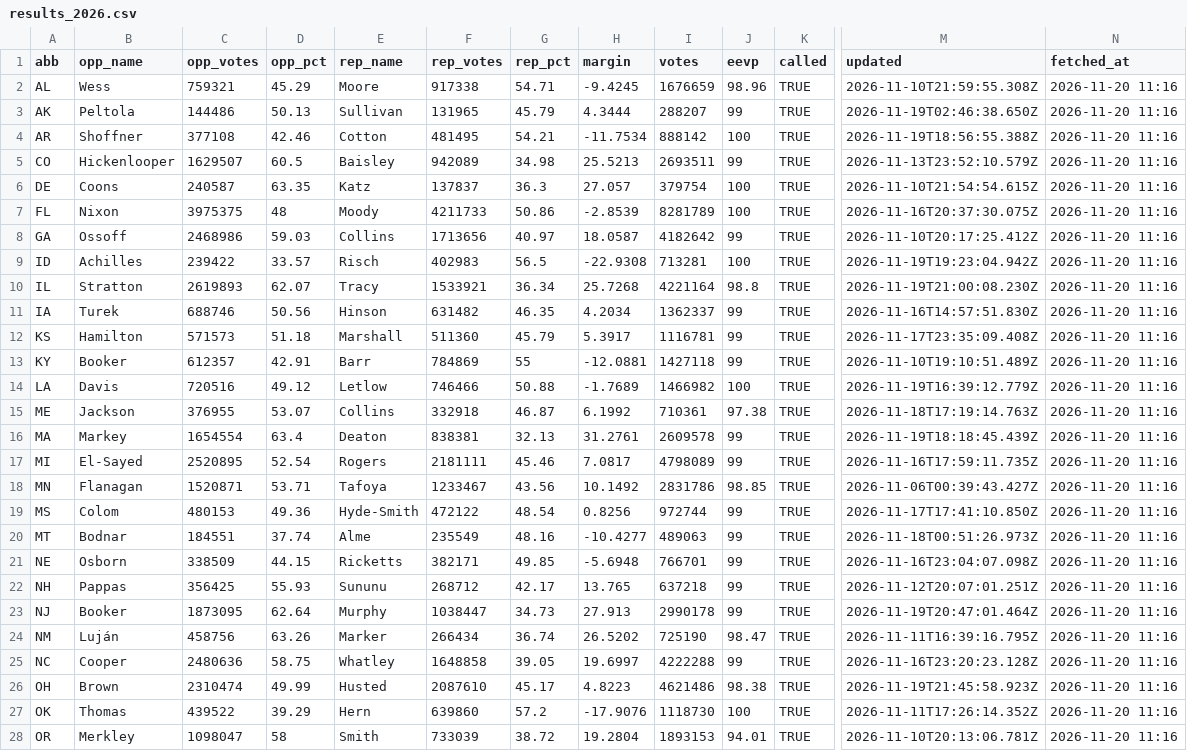
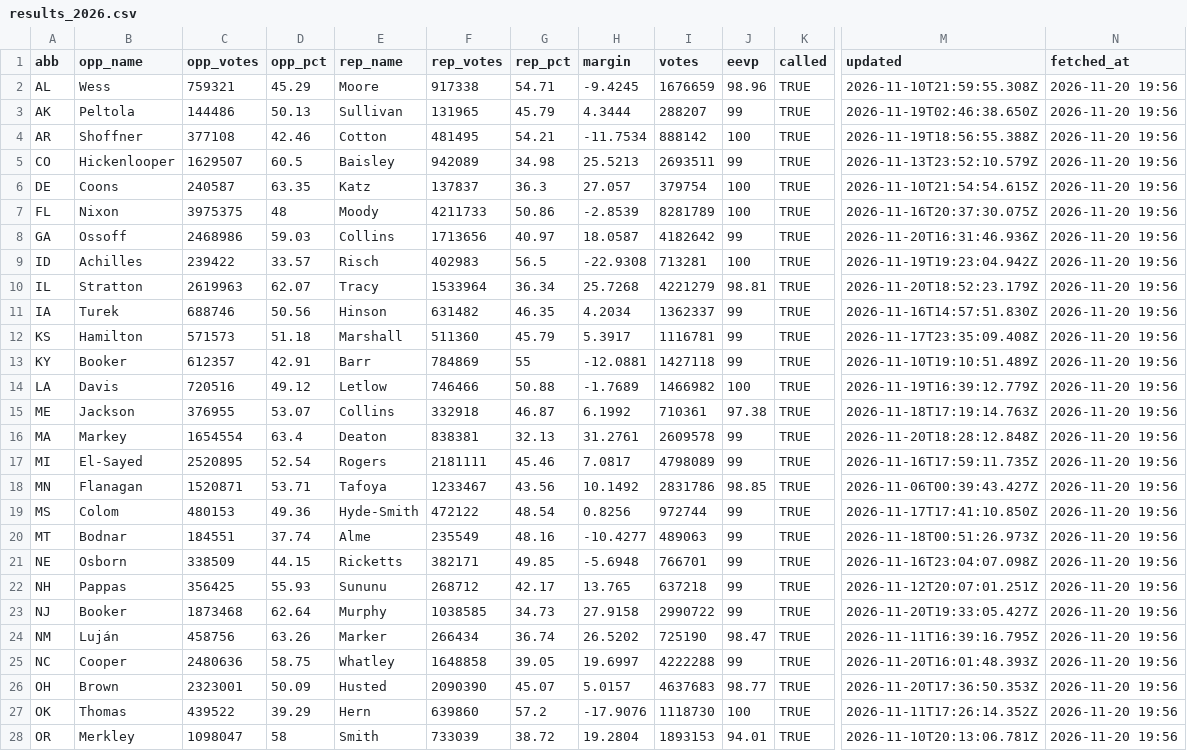
Before and after one commit to KeepTheOutliers/margin-of-error, a CSV file: data/results_2026.csv, drawn as a sheet; only a part is shown, gaps mark what is left out; the diff covers the shown part only; the diff names each change by its address in the sheet, - before the commit and + after, or states it on an @@ line.

```diff
--- a/data/results_2026.csv
+++ b/data/results_2026.csv
-N2:N28 (fetched_at): 2026-11-20 11:16
+N2:N28 (fetched_at): 2026-11-20 19:56
-M8 (updated): 2026-11-10T20:17:25.412Z
+M8 (updated): 2026-11-20T16:31:46.936Z
-C10 (opp_votes): 2619893
+C10 (opp_votes): 2619963
-F10 (rep_votes): 1533921
+F10 (rep_votes): 1533964
-I10 (votes): 4221164
+I10 (votes): 4221279
-J10 (eevp): 98.8
+J10 (eevp): 98.81
-M10 (updated): 2026-11-19T21:00:08.230Z
+M10 (updated): 2026-11-20T18:52:23.179Z
-M16 (updated): 2026-11-19T18:18:45.439Z
+M16 (updated): 2026-11-20T18:28:12.848Z
-C23 (opp_votes): 1873095
+C23 (opp_votes): 1873468
-F23 (rep_votes): 1038447
+F23 (rep_votes): 1038585
-H23 (margin): 27.913
+H23 (margin): 27.9158
-I23 (votes): 2990178
+I23 (votes): 2990722
-M23 (updated): 2026-11-19T20:47:01.464Z
+M23 (updated): 2026-11-20T19:33:05.427Z
-M25 (updated): 2026-11-16T23:20:23.128Z
+M25 (updated): 2026-11-20T16:01:48.393Z
-C26 (opp_votes): 2310474
+C26 (opp_votes): 2323001
-D26 (opp_pct): 49.99
+D26 (opp_pct): 50.09
-F26 (rep_votes): 2087610
+F26 (rep_votes): 2090390
-G26 (rep_pct): 45.17
+G26 (rep_pct): 45.07
-H26 (margin): 4.8223
+H26 (margin): 5.0157
-I26 (votes): 4621486
+I26 (votes): 4637683
-J26 (eevp): 98.38
+J26 (eevp): 98.77
-M26 (updated): 2026-11-19T21:45:58.923Z
+M26 (updated): 2026-11-20T17:36:50.353Z
```
Also changed, not shown: 9 edited cells elsewhere in this file.
